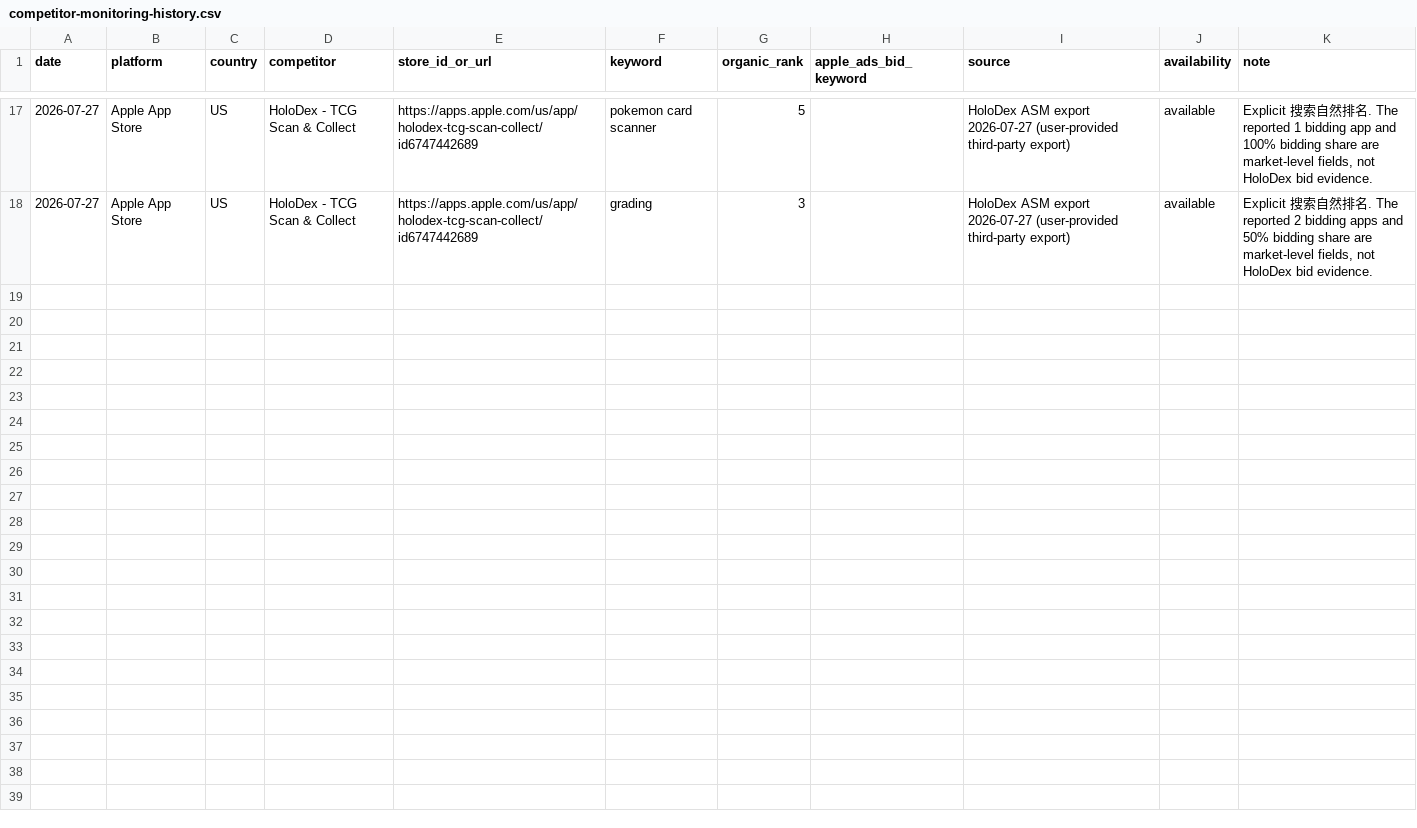
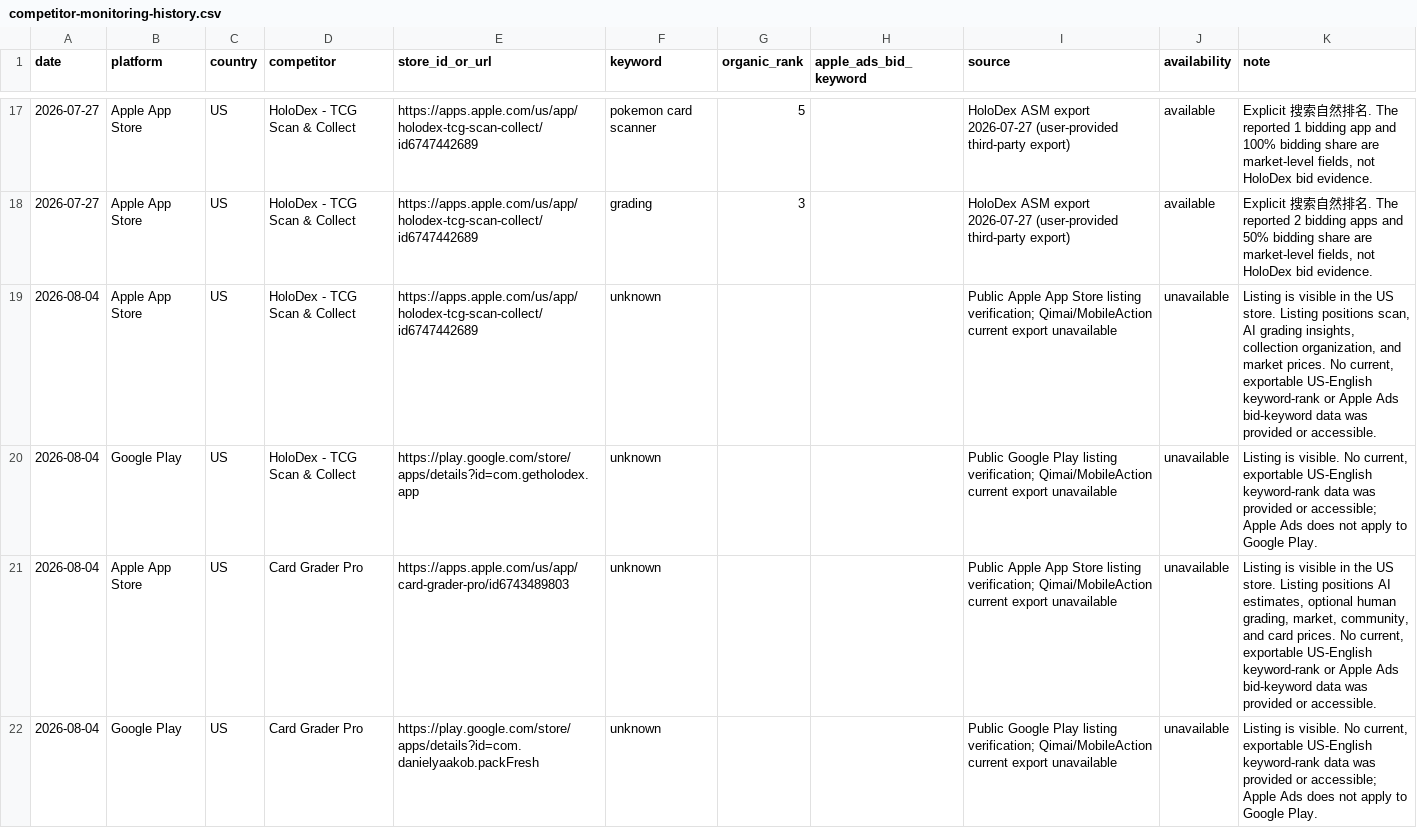
Before and after one commit to amei037/automation, a CSV file: data/competitor-monitoring-history.csv, drawn as a sheet; only a part is shown, gaps mark what is left out; the diff covers the shown part only.

```diff
--- a/data/competitor-monitoring-history.csv
+++ b/data/competitor-monitoring-history.csv
@@ -18 +18,5 @@ date,platform,country,competitor,store_id_or_url,keyword,organic_rank,apple_ads_
 2026-07-27,Apple App Store,US,HoloDex - TCG Scan & Collect,https://apps.apple.com/us/app/holodex-tcg-scan-collect/id6747442689,grading,3,,HoloDex ASM export 2026-07-27 (user-provided third-party export),available,"Explicit 搜索自然排名. The reported 2 bidding apps and 50% bidding share are market-level fields, not HoloDex bid evidence."
+2026-08-04,Apple App Store,US,HoloDex - TCG Scan & Collect,https://apps.apple.com/us/app/holodex-tcg-scan-collect/id6747442689,unknown,,,Public Apple App Store listing verification; Qimai/MobileAction current export unavailable,unavailable,"Listing is visible in the US store. Listing positions scan, AI grading insights, collection organization, and market prices. No current, exportable US-English keyword-rank or Apple Ads bid-keyword data was provided or accessible."
+2026-08-04,Google Play,US,HoloDex - TCG Scan & Collect,https://play.google.com/store/apps/details?id=com.getholodex.app,unknown,,,Public Google Play listing verification; Qimai/MobileAction current export unavailable,unavailable,"Listing is visible. No current, exportable US-English keyword-rank data was provided or accessible; Apple Ads does not apply to Google Play."
+2026-08-04,Apple App Store,US,Card Grader Pro,https://apps.apple.com/us/app/card-grader-pro/id6743489803,unknown,,,Public Apple App Store listing verification; Qimai/MobileAction current export unavailable,unavailable,"Listing is visible in the US store. Listing positions AI estimates, optional human grading, market, community, and card prices. No current, exportable US-English keyword-rank or Apple Ads bid-keyword data was provided or accessible."
+2026-08-04,Google Play,US,Card Grader Pro,https://play.google.com/store/apps/details?id=com.danielyaakob.packFresh,unknown,,,Public Google Play listing verification; Qimai/MobileAction current export unavailable,unavailable,"Listing is visible. No current, exportable US-English keyword-rank data was provided or accessible; Apple Ads does not apply to Google Play."
```
Also changed, not shown: 4 added rows elsewhere in this file, 1 other file.
